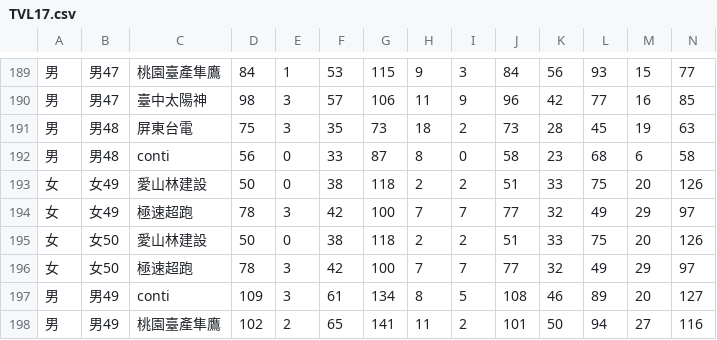
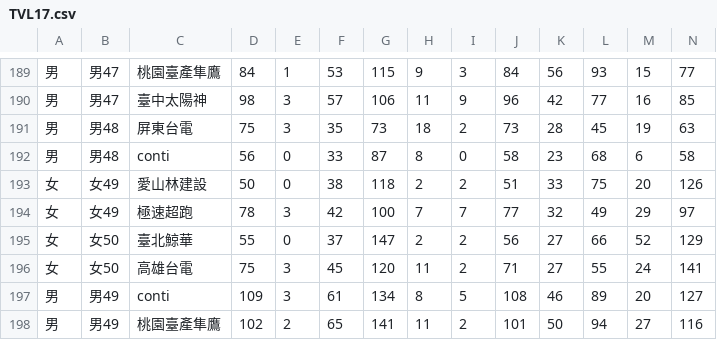
Before and after one commit to yellow3333/R_Final, a CSV file: data/TVL17.csv, drawn as a sheet; only a part is shown, gaps mark what is left out; removed rows and columns are numbered as before the commit, all else as after; rows hold the shown columns only; the diff names each change by its address in the sheet, - before the commit and + after, or states it on an @@ line.

```diff
--- a/data/TVL17.csv
+++ b/data/TVL17.csv
-row 195: 女 | 女50 | 愛山林建設 | 50 | 0 | 38 | 118 | 2 | 2 | 51 | 33 | 75 | 20 | 126
-row 196: 女 | 女50 | 極速超跑 | 78 | 3 | 42 | 100 | 7 | 7 | 77 | 32 | 49 | 29 | 97
+row 195: 女 | 女50 | 臺北鯨華 | 55 | 0 | 37 | 147 | 2 | 2 | 56 | 27 | 66 | 52 | 129
+row 196: 女 | 女50 | 高雄台電 | 75 | 3 | 45 | 120 | 11 | 2 | 71 | 27 | 55 | 24 | 141
```
Also changed, not shown: data/TVL15.csv, data/TVL16.csv, 4 other files.
